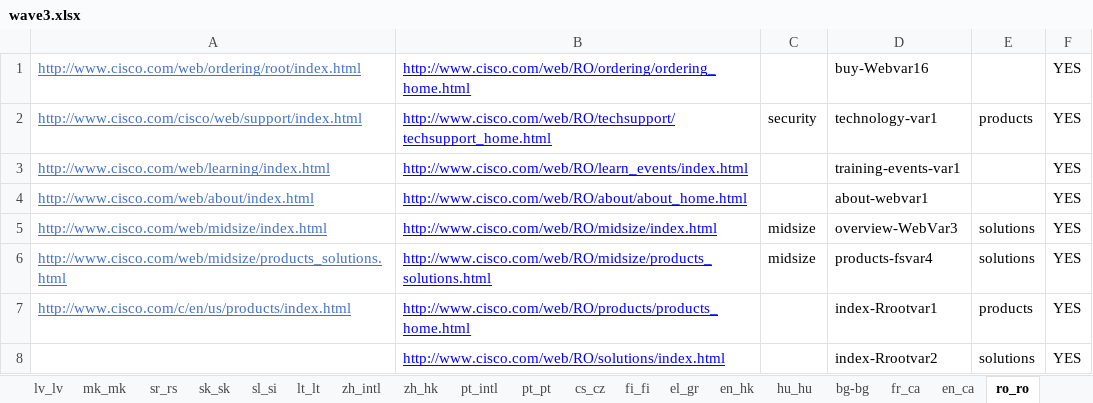
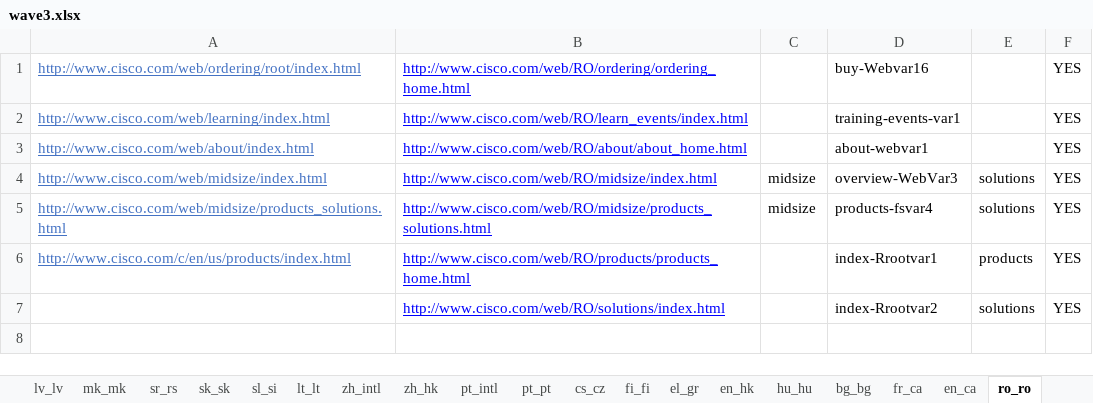
Before and after one commit to shreyabhatnagar/OVWMigration, an Excel workbook: docs/Language Waves/wave3.xlsx, sheet ro_ro, drawn as a sheet; values as stored, in another font and other column widths than the file's, no borders; the diff names each change by its address in the sheet, - before the commit and + after, or states it on an @@ line.

Commit message:
updated the wave 3 excel sheet

```diff
--- a/docs/Language Waves/wave3.xlsx (sheet ro_ro)
+++ b/docs/Language Waves/wave3.xlsx (sheet ro_ro)
-sheet tab: bg-bg
+sheet tab: bg_bg
-row 2: http://www.cisco.com/cisco/web/support/index.html | http://www.cisco.com/web/RO/techsupport/techsupport_home.html | security | technology-var1 | products | YES
```
Also changed, not shown: sheet en_ca, sheet fr_ca, sheet zh_hk, sheet en_hk.
